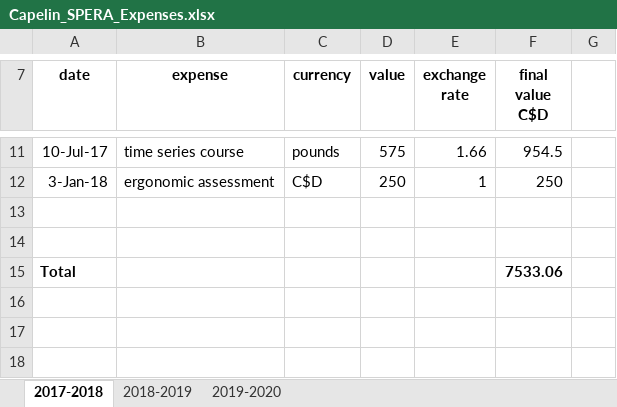
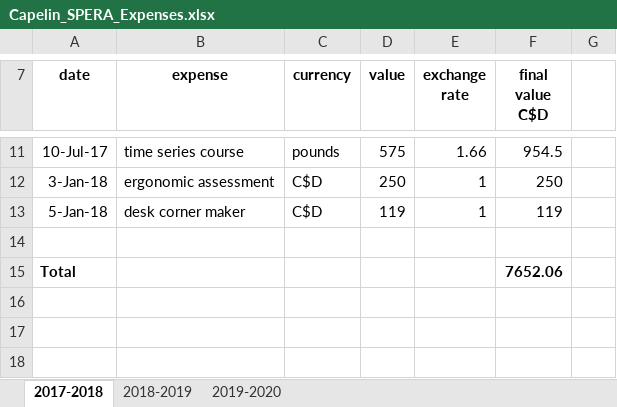
Before and after one commit to adbpatagonia/SPERA-Expenses, an Excel workbook: Capelin_SPERA_Expenses.xlsx, sheet 2017-2018, drawn as a sheet; only a part is shown, gaps mark what is left out; values as stored, in another font and other column widths than the file's, no borders; removed rows and columns are numbered as before the commit, all else as after; the diff names each change by its address in the sheet, - before the commit and + after, or states it on an @@ line.

Commit message:
Desk Corner Maker

```diff
--- a/Capelin_SPERA_Expenses.xlsx (sheet 2017-2018)
+++ b/Capelin_SPERA_Expenses.xlsx (sheet 2017-2018)
+row 13: 5-Jan-18 | desk corner maker | C$D | 119 | 1 | 119
-row 14: (empty)
-F15 (final value C$D): 7533.06
+F15 (final value C$D): 7652.06
```
Also changed, not shown: 1 other file.
